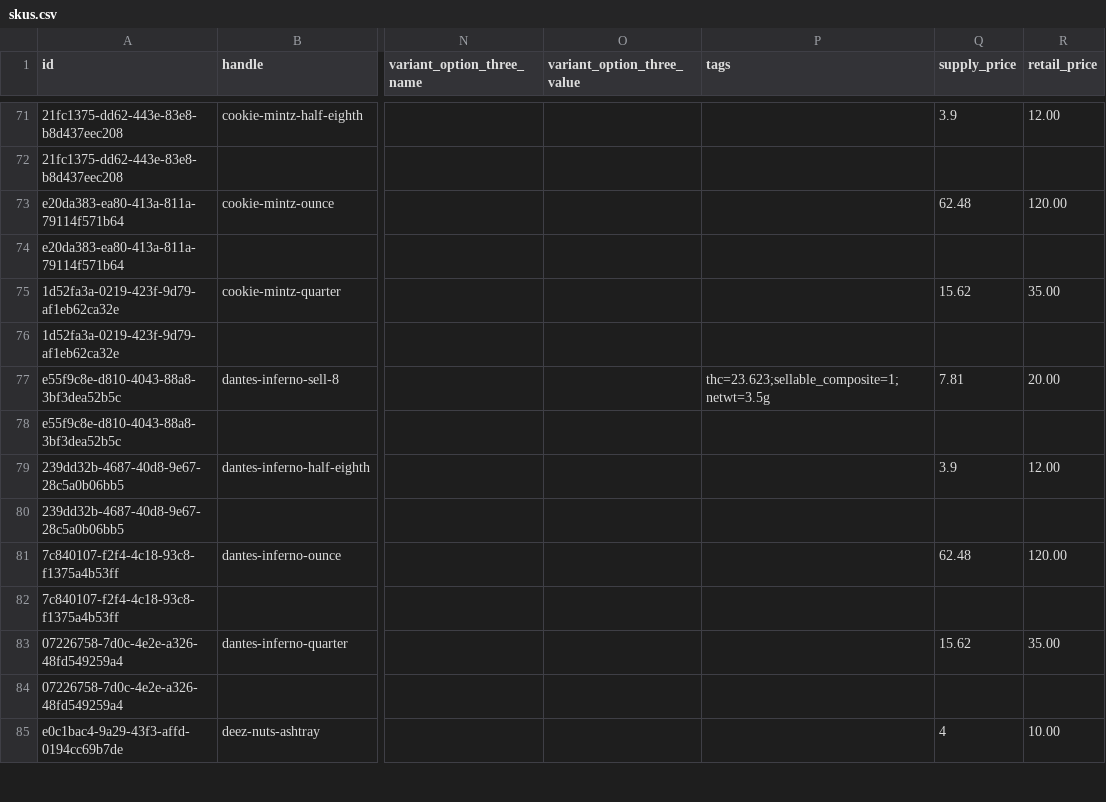
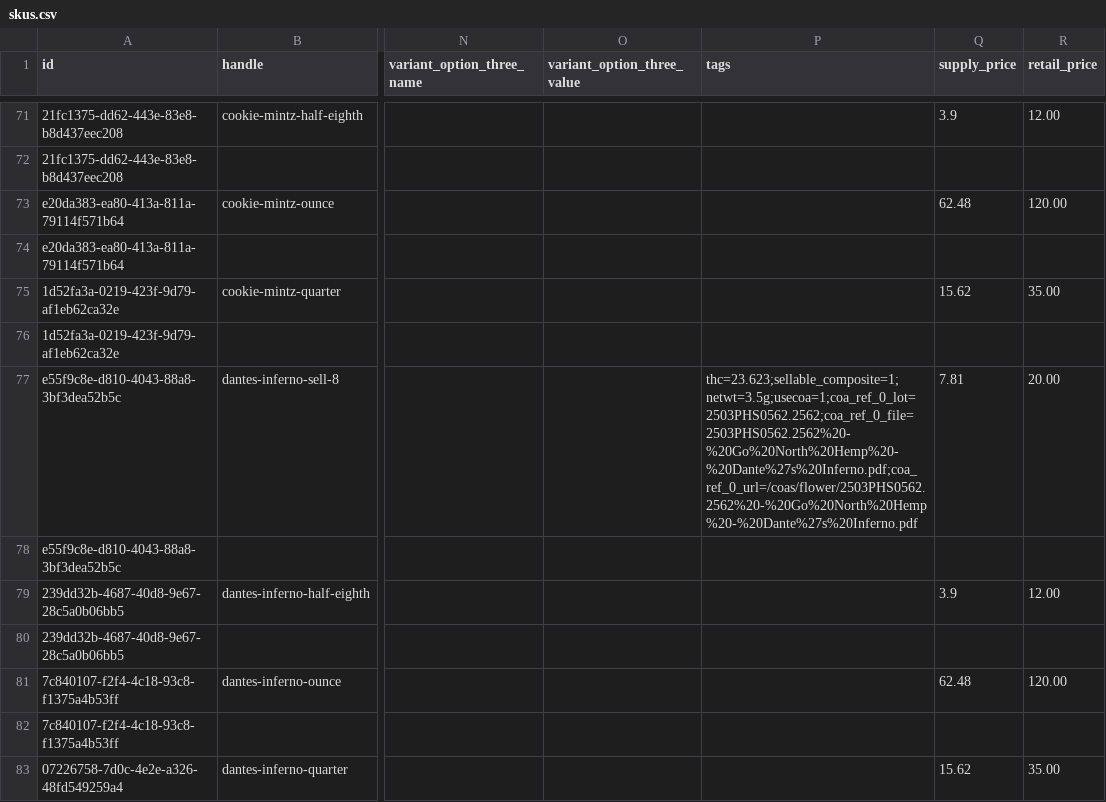
Before and after one commit to dreadknought/coa-directory, a CSV file: data/skus.csv, drawn as a sheet; only a part is shown, gaps mark what is left out; the shorter side is filled out with more unchanged rows; the diff names each change by its address in the sheet, - before the commit and + after, or states it on an @@ line.

Commit message:
Update COA data and assets build 20260310025414

```diff
--- a/data/skus.csv
+++ b/data/skus.csv
-P77 (tags): thc=23.623;sellable_composite=1;netwt=3.5g
+P77 (tags): thc=23.623;sellable_composite=1;netwt=3.5g;usecoa=1;coa_ref_0_lot=2503PHS0562.2562;coa_ref_0_file=2503PHS0562.2562%20-%20Go%20North%20Hemp%20-%20Dante%27s%20Inferno.pdf;coa_ref_0_url=/coas/flower/2503PHS0562.2562%20-%20Go%20North%20Hemp%20-%20Dante%27s%20Inferno.pdf
```
Also changed, not shown: 3 other files.
